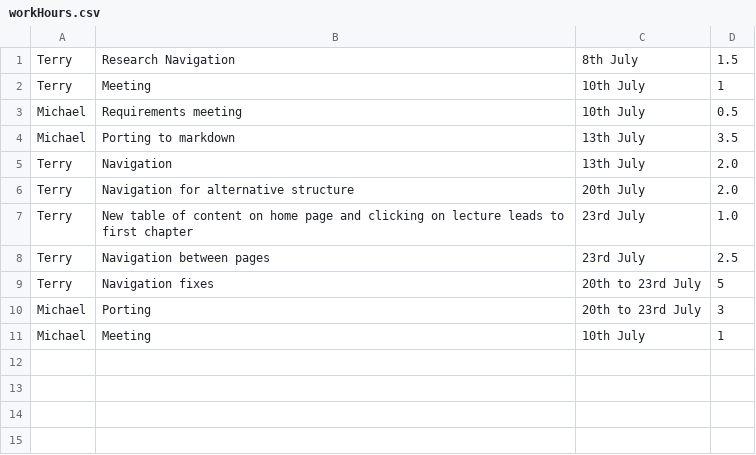
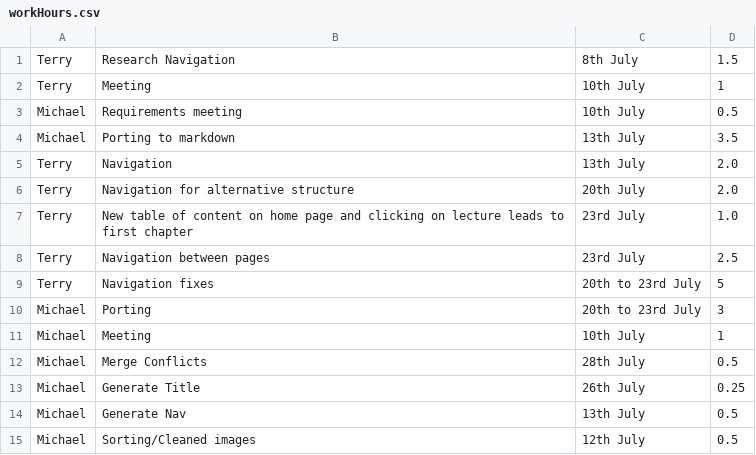
Before and after one commit to gaurav1780/comp125_s2_2018, a CSV file: workHours.csv, drawn as a sheet.

Commit message:
Update workHours.csv

```diff
--- a/workHours.csv
+++ b/workHours.csv
@@ -11 +11,5 @@ Michael,Porting, 20th to 23rd July, 3
 Michael, Meeting, 10th July, 1
+Michael, Merge Conflicts, 28th July, 0.5
+Michael, Generate Title, 26th July, 0.25
+Michael, Generate Nav, 13th July, 0.5
+Michael, Sorting/Cleaned images, 12th July, 0.5
```
